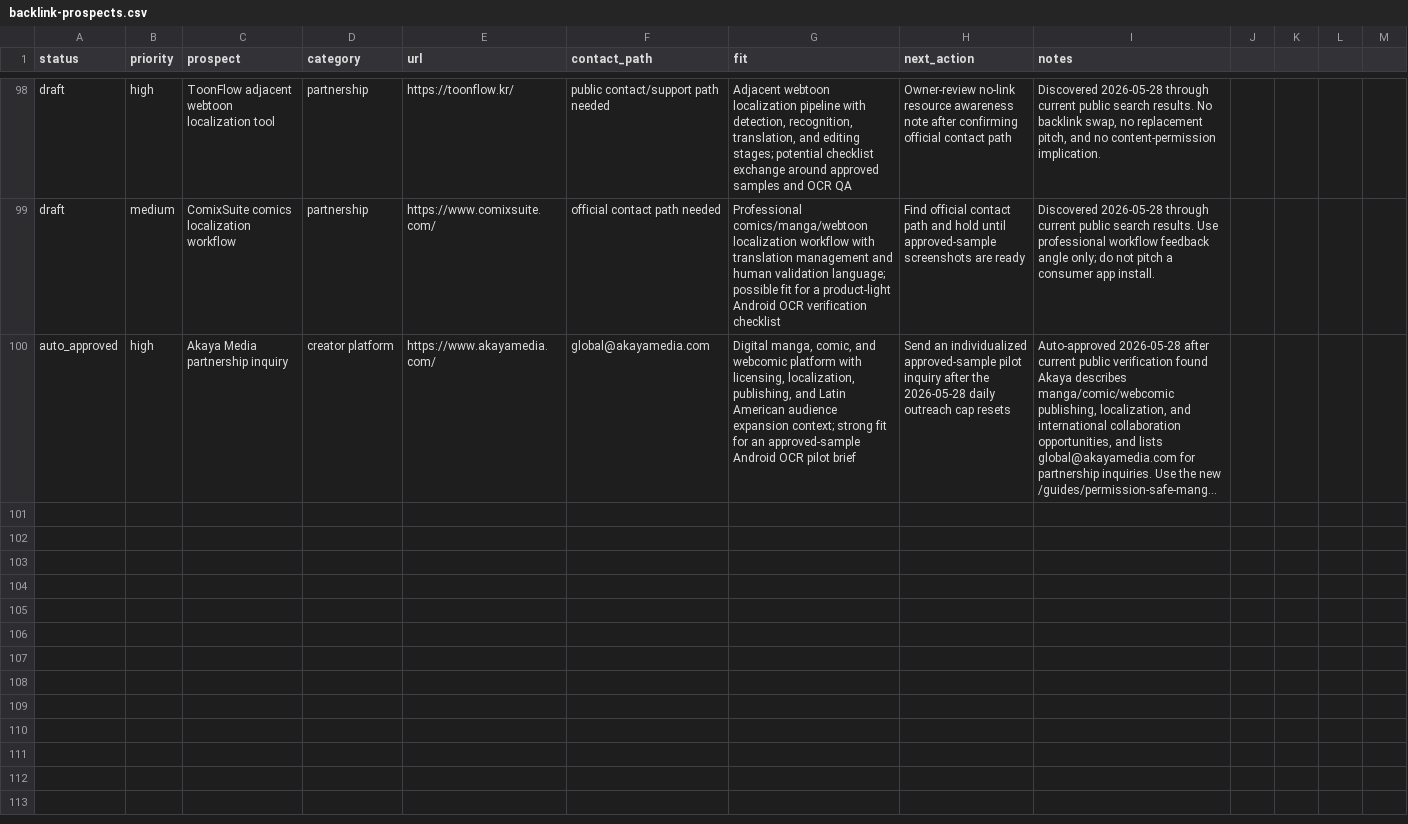
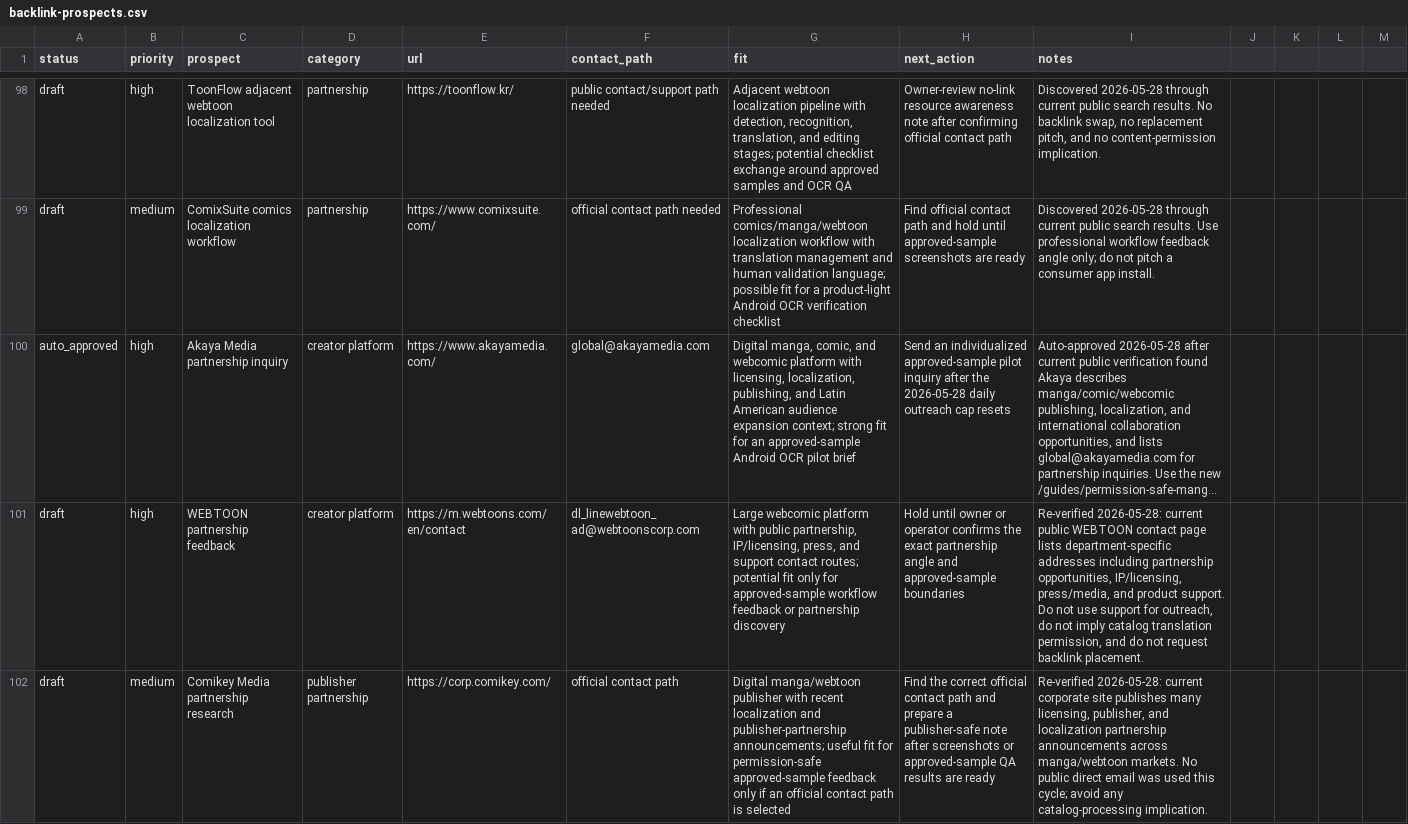
Before and after one commit to borjiomar38/tachi-back, a CSV file: docs/growth/backlink-prospects.csv, drawn as a sheet; only a part is shown, gaps mark what is left out; long unchanged cells end in …; the diff covers the shown part only; the diff names each change by its address in the sheet, - before the commit and + after, or states it on an @@ line.

Commit message:
Add publisher localization growth targets

```diff
--- a/docs/growth/backlink-prospects.csv
+++ b/docs/growth/backlink-prospects.csv
+row 101: draft | high | WEBTOON partnership feedback | creator platform | https://m.webtoons.com/en/contact | dl_linewebtoon_ad@webtoonscorp.com | Large webcomic platform with public partnership, IP/licensing, press, and support contact routes; potential fit only for approved-sample workflow feedback or partnership discovery | Hold until owner or operator confirms the exact partnership angle and approved-sample boundaries | Re-verified 2026-05-28: current public WEBTOON contact page lists department-specific addresses including partnership opportunities, IP/licensing, press/media, and product support. Do not use support for outreach, do not imply catalog translation permission, and do not request backlink placement.
+row 102: draft | medium | Comikey Media partnership research | publisher partnership | https://corp.comikey.com/ | official contact path | Digital manga/webtoon publisher with recent localization and publisher-partnership announcements; useful fit for permission-safe approved-sample feedback only if an official contact path is selected | Find the correct official contact path and prepare a publisher-safe note after screenshots or approved-sample QA results are ready | Re-verified 2026-05-28: current corporate site publishes many licensing, publisher, and localization partnership announcements across manga/webtoon markets. No public direct email was used this cycle; avoid any catalog-processing implication.
```
Also changed, not shown: 1 added row elsewhere in this file, 3 other files.
